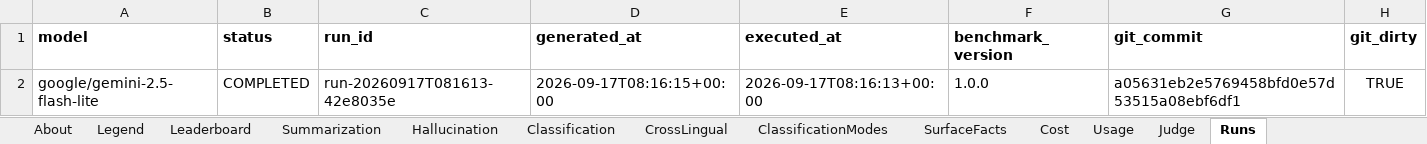
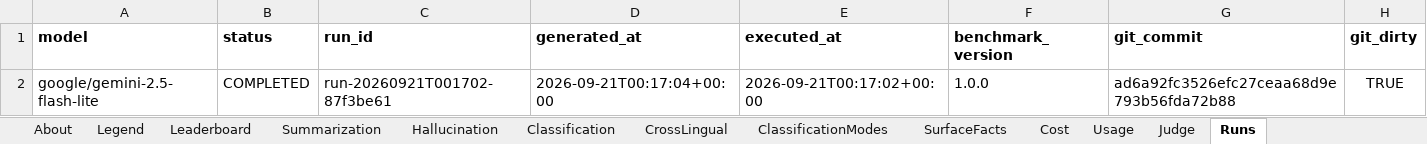
Before and after one commit to jclab-joseph/llm-summary-and-classification-benchmark, an Excel workbook: results/sample-mock-run/benchmark_results.xlsx, sheet Runs, drawn as a sheet; only a part is shown; values as stored, in another font and other column widths than the file's, no borders; the diff names each change by its address in the sheet, - before the commit and + after, or states it on an @@ line.

```diff
--- a/results/sample-mock-run/benchmark_results.xlsx (sheet Runs)
+++ b/results/sample-mock-run/benchmark_results.xlsx (sheet Runs)
-C2 (run_id): run-20260917T081613-42e8035e
+C2 (run_id): run-20260921T001702-87f3be61
-D2 (generated_at): 2026-09-17T08:16:15+00:00
+D2 (generated_at): 2026-09-21T00:17:04+00:00
-E2 (executed_at): 2026-09-17T08:16:13+00:00
+E2 (executed_at): 2026-09-21T00:17:02+00:00
-G2 (git_commit): a05631eb2e5769458bfd0e57d53515a08ebf6df1
+G2 (git_commit): ad6a92fc3526efc27ceaa68d9e793b56fda72b88
```
Also changed, not shown: sheet About, sheet Cost, sheet Leaderboard, results/benchmark_results.xlsx, 23 other files.
